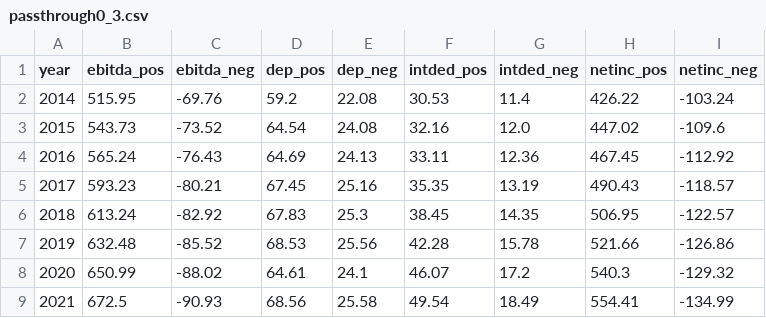
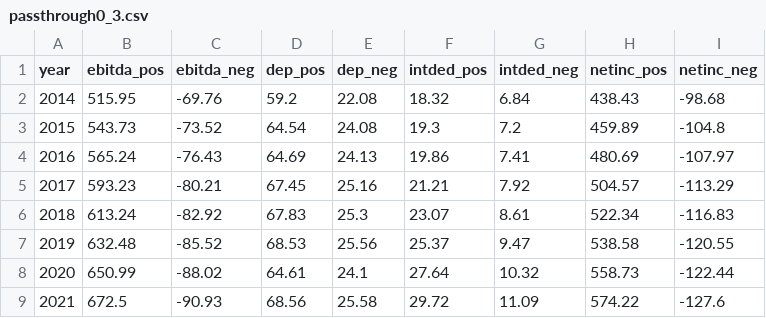
Before and after one commit to PSLmodels/Business-Taxation, a CSV file: test_results/passthrough0_3.csv, drawn as a sheet; only a part is shown; the diff covers the shown part only.

```diff
--- a/test_results/passthrough0_3.csv
+++ b/test_results/passthrough0_3.csv
@@ -1,9 +1,9 @@
 year,ebitda_pos,ebitda_neg,dep_pos,dep_neg,intded_pos,intded_neg,netinc_pos,netinc_neg
-2014,515.95,-69.76,59.2,22.08,30.53,11.4,426.22,-103.24
-2015,543.73,-73.52,64.54,24.08,32.16,12.0,447.02,-109.6
-2016,565.24,-76.43,64.69,24.13,33.11,12.36,467.45,-112.92
-2017,593.23,-80.21,67.45,25.16,35.35,13.19,490.43,-118.57
-2018,613.24,-82.92,67.83,25.3,38.45,14.35,506.95,-122.57
-2019,632.48,-85.52,68.53,25.56,42.28,15.78,521.66,-126.86
-2020,650.99,-88.02,64.61,24.1,46.07,17.2,540.3,-129.32
-2021,672.5,-90.93,68.56,25.58,49.54,18.49,554.41,-134.99
+2014,515.95,-69.76,59.2,22.08,18.32,6.84,438.43,-98.68
+2015,543.73,-73.52,64.54,24.08,19.3,7.2,459.89,-104.8
+2016,565.24,-76.43,64.69,24.13,19.86,7.41,480.69,-107.97
+2017,593.23,-80.21,67.45,25.16,21.21,7.92,504.57,-113.29
+2018,613.24,-82.92,67.83,25.3,23.07,8.61,522.34,-116.83
+2019,632.48,-85.52,68.53,25.56,25.37,9.47,538.58,-120.55
+2020,650.99,-88.02,64.61,24.1,27.64,10.32,558.73,-122.44
+2021,672.5,-90.93,68.56,25.58,29.72,11.09,574.22,-127.6
```
Also changed, not shown: 24 edited cells elsewhere in this file, mini_params_btax.csv, test_results/corp1_2.csv, 19 other files.
